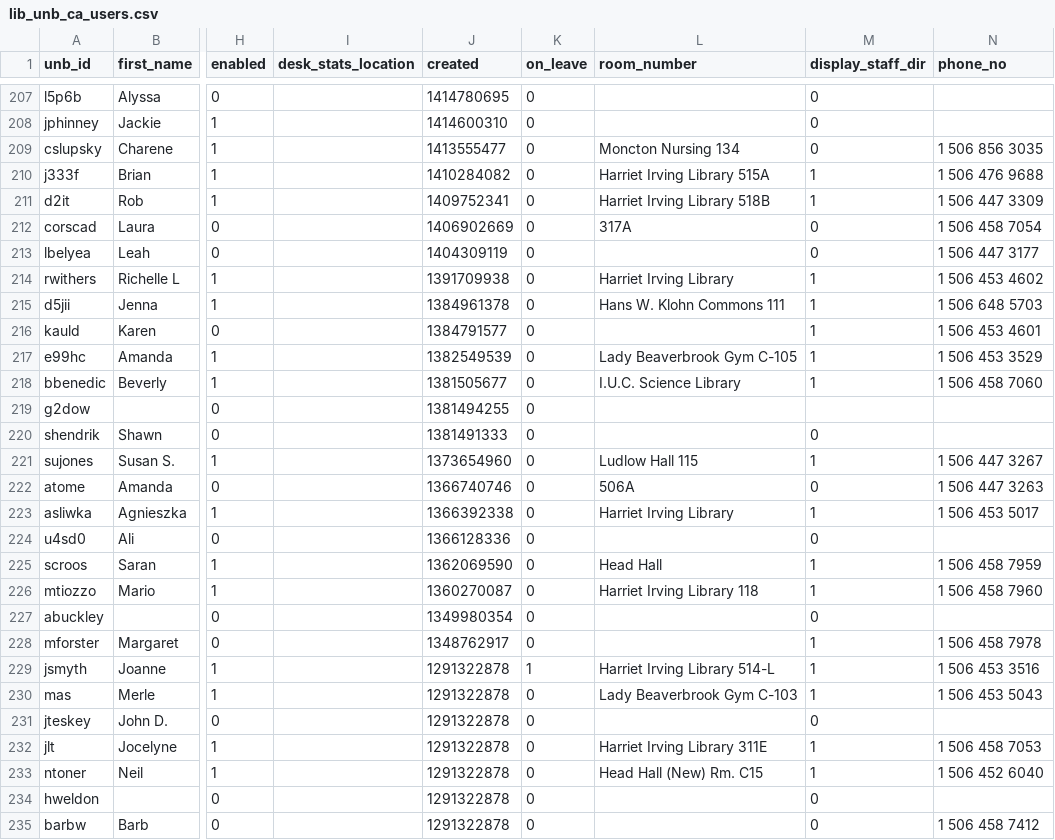
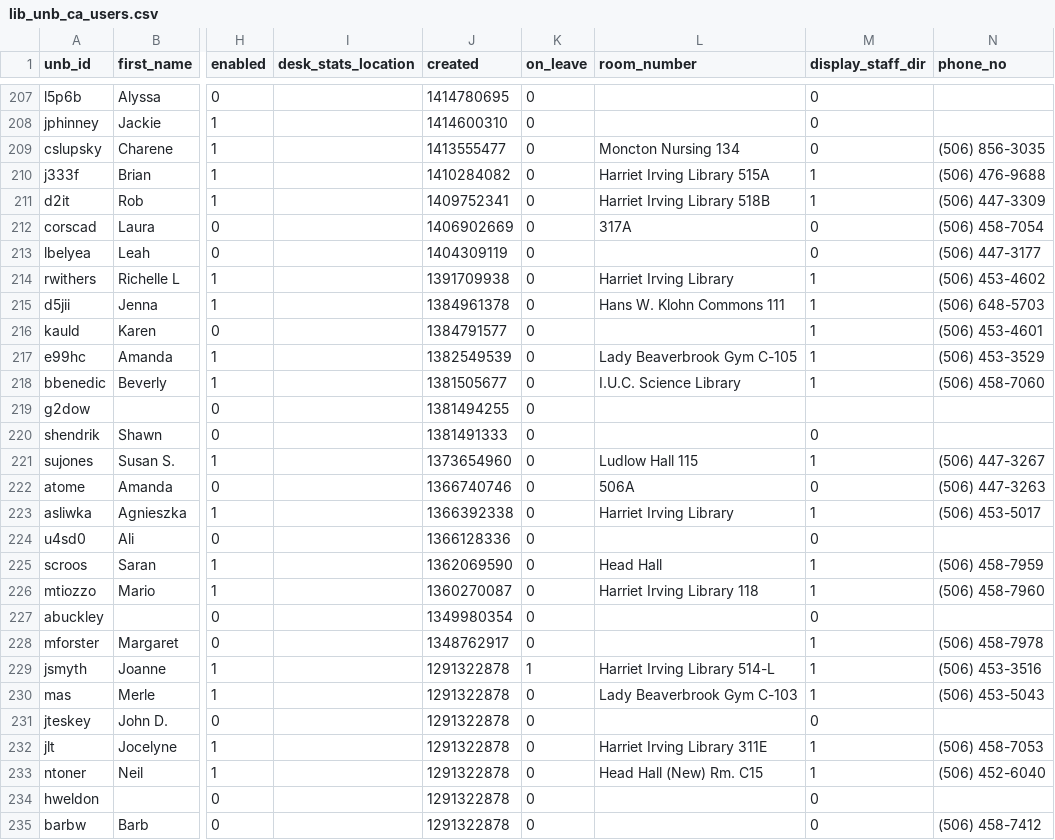
Before and after one commit to unb-libraries/lib.unb.ca, a CSV file: custom/modules/lib_unb_ca_users/data/csv/lib_unb_ca_users.csv, drawn as a sheet; only a part is shown, gaps mark what is left out; the diff covers the shown part only; the diff names each change by its address in the sheet, - before the commit and + after, or states it on an @@ line.

Commit message:
LIB-198 Restore user phone number format: (506) xxx-xxxx

```diff
--- a/custom/modules/lib_unb_ca_users/data/csv/lib_unb_ca_users.csv
+++ b/custom/modules/lib_unb_ca_users/data/csv/lib_unb_ca_users.csv
-N209 (phone_no): 1 506 856 3035
+N209 (phone_no): (506) 856-3035
-N210 (phone_no): 1 506 476 9688
+N210 (phone_no): (506) 476-9688
-N211 (phone_no): 1 506 447 3309
+N211 (phone_no): (506) 447-3309
-N212 (phone_no): 1 506 458 7054
+N212 (phone_no): (506) 458-7054
-N213 (phone_no): 1 506 447 3177
+N213 (phone_no): (506) 447-3177
-N214 (phone_no): 1 506 453 4602
+N214 (phone_no): (506) 453-4602
-N215 (phone_no): 1 506 648 5703
+N215 (phone_no): (506) 648-5703
-N216 (phone_no): 1 506 453 4601
+N216 (phone_no): (506) 453-4601
-N217 (phone_no): 1 506 453 3529
+N217 (phone_no): (506) 453-3529
-N218 (phone_no): 1 506 458 7060
+N218 (phone_no): (506) 458-7060
-N221 (phone_no): 1 506 447 3267
+N221 (phone_no): (506) 447-3267
-N222 (phone_no): 1 506 447 3263
+N222 (phone_no): (506) 447-3263
-N223 (phone_no): 1 506 453 5017
+N223 (phone_no): (506) 453-5017
-N225 (phone_no): 1 506 458 7959
+N225 (phone_no): (506) 458-7959
-N226 (phone_no): 1 506 458 7960
+N226 (phone_no): (506) 458-7960
-N228 (phone_no): 1 506 458 7978
+N228 (phone_no): (506) 458-7978
-N229 (phone_no): 1 506 453 3516
+N229 (phone_no): (506) 453-3516
-N230 (phone_no): 1 506 453 5043
+N230 (phone_no): (506) 453-5043
-N232 (phone_no): 1 506 458 7053
+N232 (phone_no): (506) 458-7053
-N233 (phone_no): 1 506 452 6040
+N233 (phone_no): (506) 452-6040
-N235 (phone_no): 1 506 458 7412
+N235 (phone_no): (506) 458-7412
```
Also changed, not shown: 129 edited cells elsewhere in this file.
